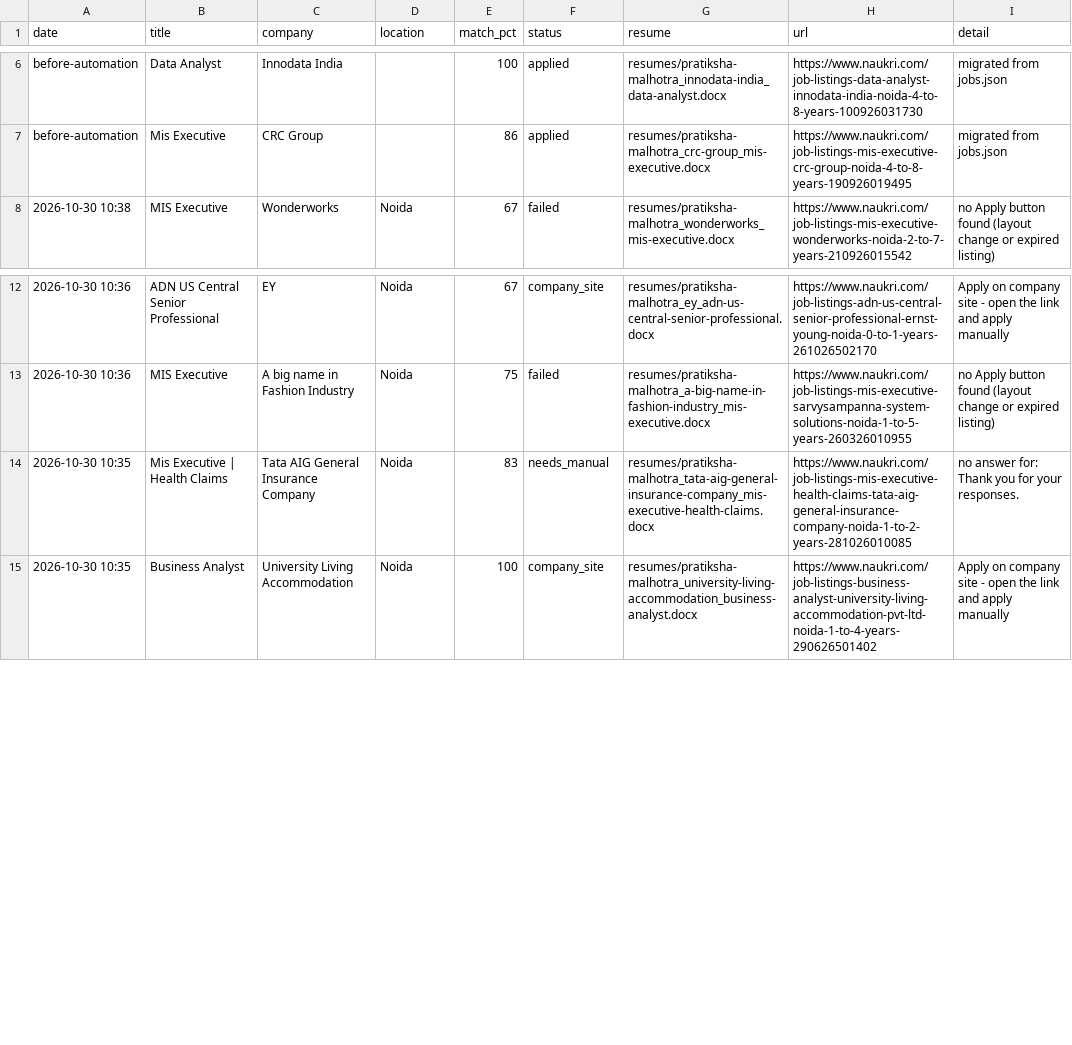
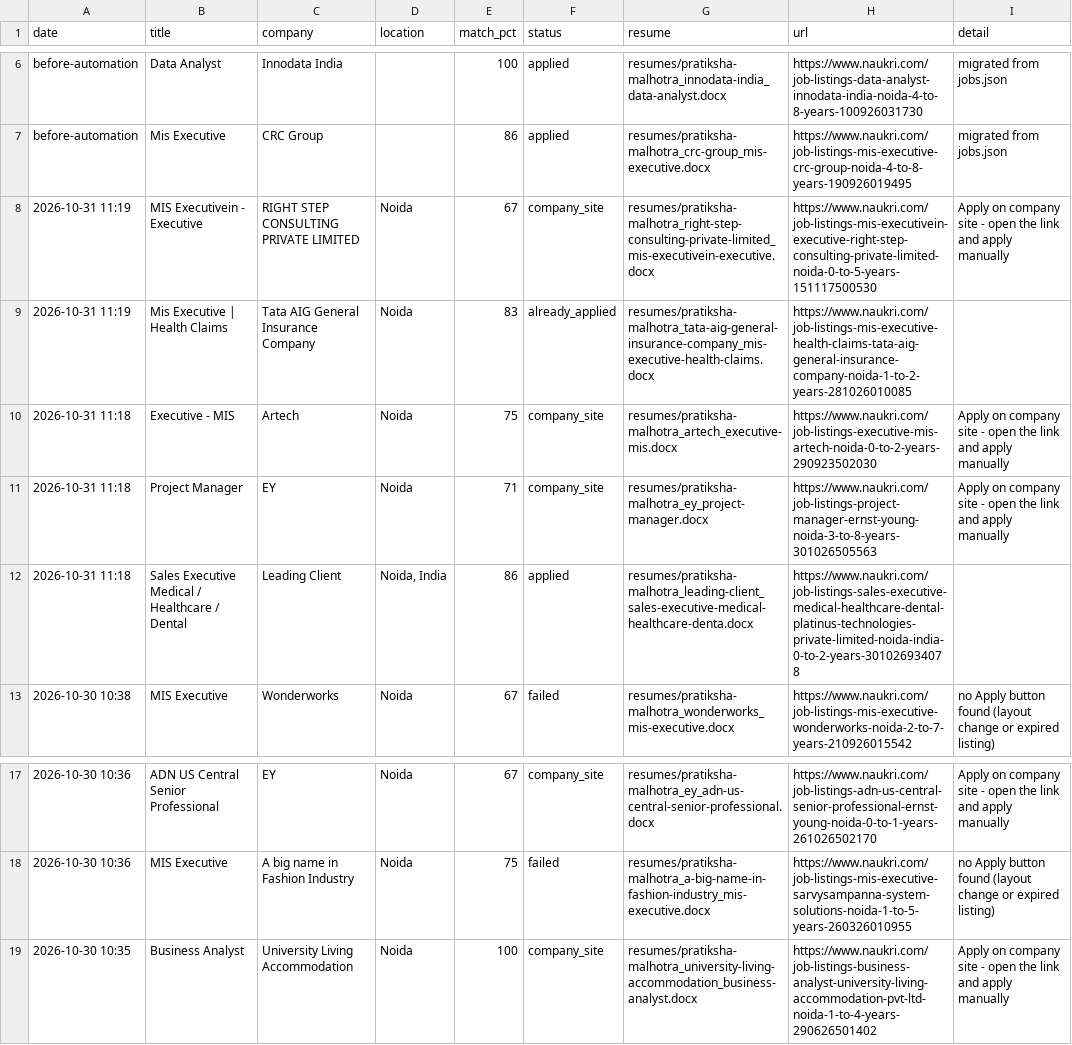
Before and after one commit to RaishavHanspal/NaukriAutoApplier, a CSV file: applied_jobs.csv, drawn as a sheet; only a part is shown, gaps mark what is left out; removed rows and columns are numbered as before the commit, all else as after; the diff names each change by its address in the sheet, - before the commit and + after, or states it on an @@ line.

```diff
--- a/applied_jobs.csv
+++ b/applied_jobs.csv
+row 8: 2026-10-31 11:19 | MIS Executivein - Executive | RIGHT STEP CONSULTING PRIVATE LIMITED | Noida | 67 | company_site | resumes/pratiksha-malhotra_right-step-consulting-private-limited_mis-executivein-executive.docx | https://www.naukri.com/job-listings-mis-executivein-executive-right-step-consulting-private-limited-noida-0-to-5-years-151117500530 | Apply on company site - open the link and apply manually
+row 9: 2026-10-31 11:19 | Mis Executive | Health Claims | Tata AIG General Insurance Company | Noida | 83 | already_applied | resumes/pratiksha-malhotra_tata-aig-general-insurance-company_mis-executive-health-claims.docx | https://www.naukri.com/job-listings-mis-executive-health-claims-tata-aig-general-insurance-company-noida-1-to-2-years-281026010085
+row 10: 2026-10-31 11:18 | Executive - MIS | Artech | Noida | 75 | company_site | resumes/pratiksha-malhotra_artech_executive-mis.docx | https://www.naukri.com/job-listings-executive-mis-artech-noida-0-to-2-years-290923502030 | Apply on company site - open the link and apply manually
+row 11: 2026-10-31 11:18 | Project Manager | EY | Noida | 71 | company_site | resumes/pratiksha-malhotra_ey_project-manager.docx | https://www.naukri.com/job-listings-project-manager-ernst-young-noida-3-to-8-years-301026505563 | Apply on company site - open the link and apply manually
+row 12: 2026-10-31 11:18 | Sales Executive Medical / Healthcare / Dental | Leading Client | Noida, India | 86 | applied | resumes/pratiksha-malhotra_leading-client_sales-executive-medical-healthcare-denta.docx | https://www.naukri.com/job-listings-sales-executive-medical-healthcare-dental-platinus-technologies-private-limited-noida-india-0-to-2-years-301026934078
-row 14: 2026-10-30 10:35 | Mis Executive | Health Claims | Tata AIG General Insurance Company | Noida | 83 | needs_manual | resumes/pratiksha-malhotra_tata-aig-general-insurance-company_mis-executive-health-claims.docx | https://www.naukri.com/job-listings-mis-executive-health-claims-tata-aig-general-insurance-company-noida-1-to-2-years-281026010085 | no answer for: Thank you for your responses.
```
Also changed, not shown: 10 other files.
